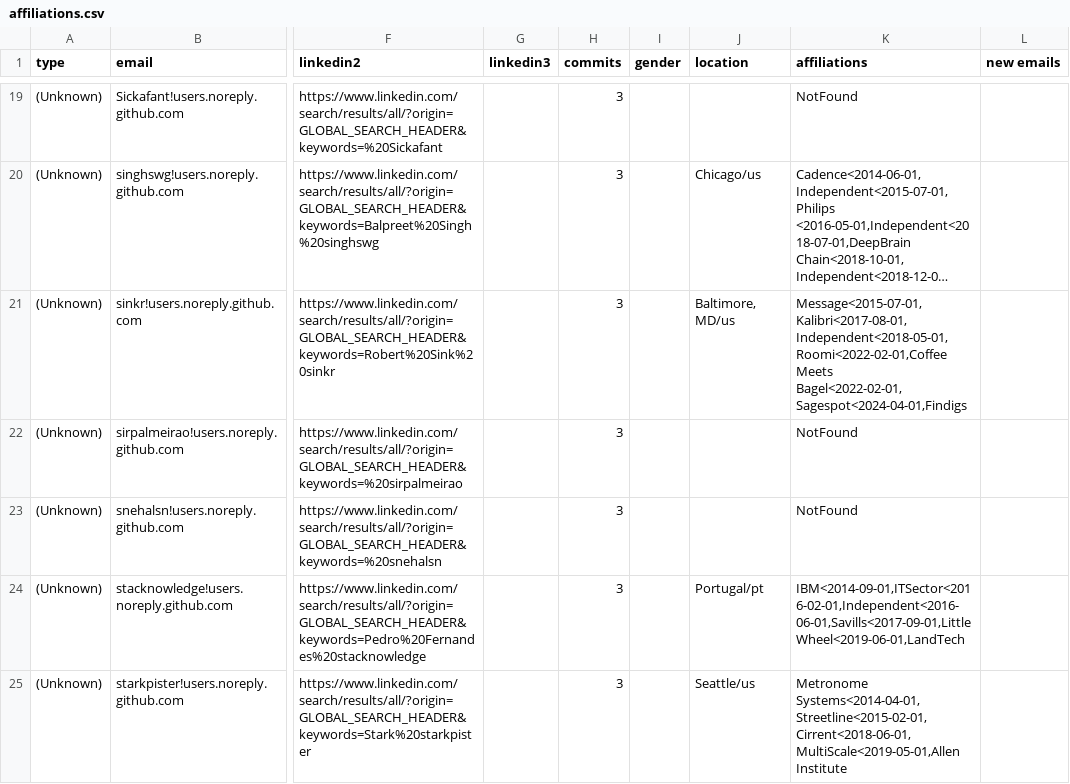
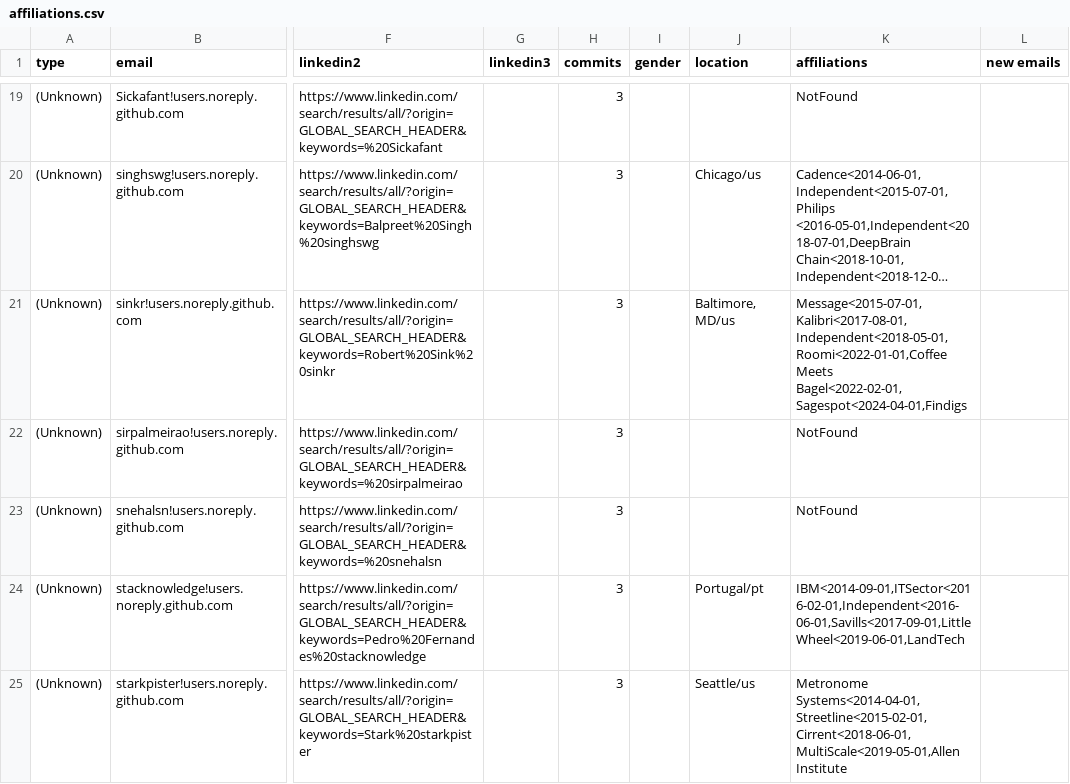
Before and after one commit to cncf/gitdm, a CSV file: src/affiliations.csv, drawn as a sheet; only a part is shown, gaps mark what is left out; long unchanged cells end in …; the diff covers the shown part only; the diff names each change by its address in the sheet, - before the commit and + after, or states it on an @@ line.

Commit message:
Manual fixes
Signed-off-by: Łukasz Gryglicki <lgryglicki@cncf.io>

```diff
--- a/src/affiliations.csv
+++ b/src/affiliations.csv
-K21 (affiliations): Message<2015-07-01,Kalibri<2017-08-01,Independent<2018-05-01,Roomi<2022-02-01,Coffee Meets Bagel<2022-02-01,Sagespot<2024-04-01,Findigs
+K21 (affiliations): Message<2015-07-01,Kalibri<2017-08-01,Independent<2018-05-01,Roomi<2022-01-01,Coffee Meets Bagel<2022-02-01,Sagespot<2024-04-01,Findigs
```
Also changed, not shown: 5 edited cells elsewhere in this file.
